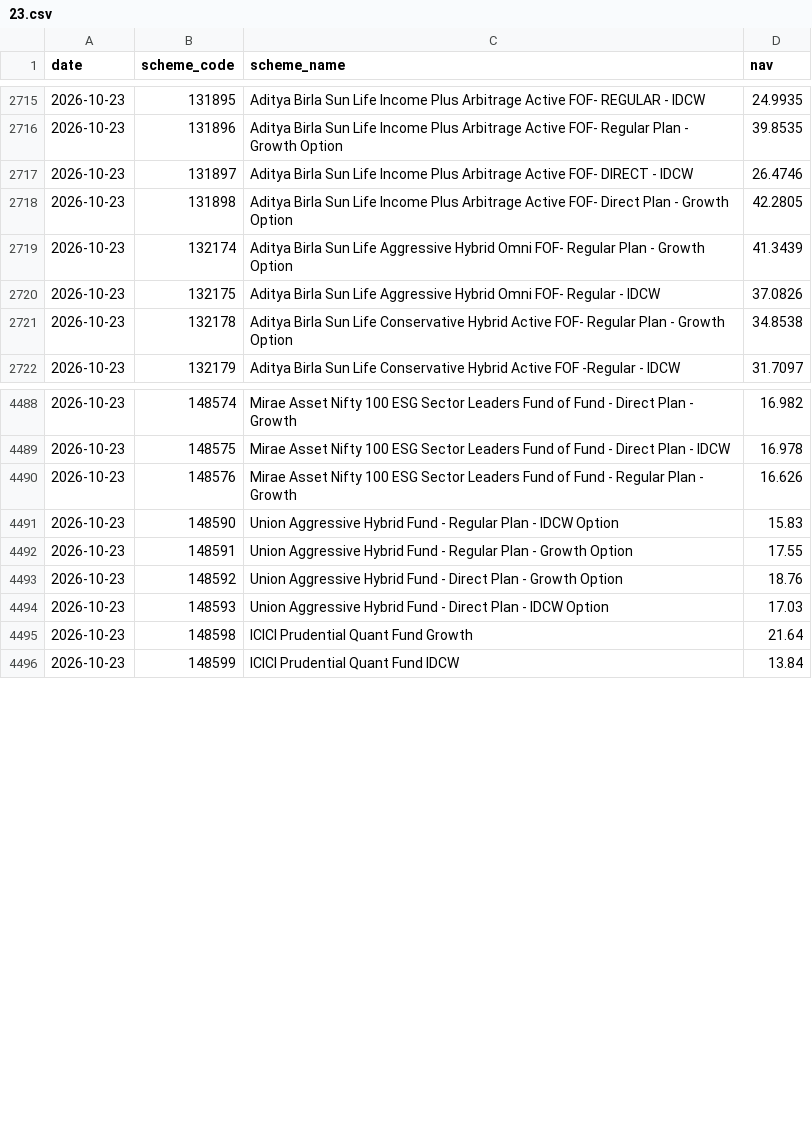
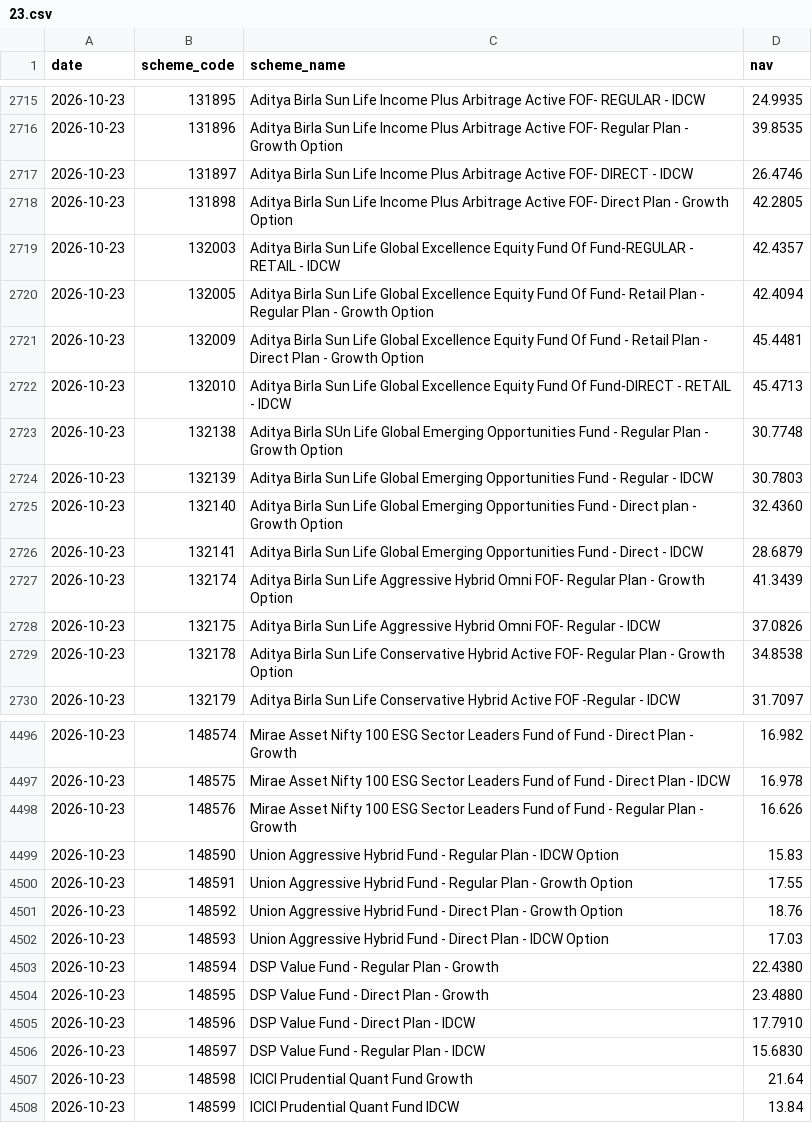
Before and after one commit to shahroz-a/mutual-fund-historical-data, a CSV file: data/Year/2026/10/23.csv, drawn as a sheet; only a part is shown, gaps mark what is left out; the diff names each change by its address in the sheet, - before the commit and + after, or states it on an @@ line.

Commit message:
Publish daily dataset metadata

```diff
--- a/data/Year/2026/10/23.csv
+++ b/data/Year/2026/10/23.csv
+row 2719: 2026-10-23 | 132003 | Aditya Birla Sun Life Global Excellence Equity Fund Of Fund-REGULAR - RETAIL - IDCW | 42.4357
+row 2720: 2026-10-23 | 132005 | Aditya Birla Sun Life Global Excellence Equity Fund Of Fund- Retail Plan - Regular Plan - Growth Option | 42.4094
+row 2721: 2026-10-23 | 132009 | Aditya Birla Sun Life Global Excellence Equity Fund Of Fund - Retail Plan - Direct Plan - Growth Option | 45.4481
+row 2722: 2026-10-23 | 132010 | Aditya Birla Sun Life Global Excellence Equity Fund Of Fund-DIRECT - RETAIL - IDCW | 45.4713
+row 2723: 2026-10-23 | 132138 | Aditya Birla SUn Life Global Emerging Opportunities Fund - Regular Plan - Growth Option | 30.7748
+row 2724: 2026-10-23 | 132139 | Aditya Birla Sun Life Global Emerging Opportunities Fund - Regular - IDCW | 30.7803
+row 2725: 2026-10-23 | 132140 | Aditya Birla Sun Life Global Emerging Opportunities Fund - Direct plan - Growth Option | 32.4360
+row 2726: 2026-10-23 | 132141 | Aditya Birla Sun Life Global Emerging Opportunities Fund - Direct - IDCW | 28.6879
+row 4503: 2026-10-23 | 148594 | DSP Value Fund - Regular Plan - Growth | 22.4380
+row 4504: 2026-10-23 | 148595 | DSP Value Fund - Direct Plan - Growth | 23.4880
+row 4505: 2026-10-23 | 148596 | DSP Value Fund - Direct Plan - IDCW | 17.7910
+row 4506: 2026-10-23 | 148597 | DSP Value Fund - Regular Plan - IDCW | 15.6830
```
Also changed, not shown: 7 other files.
